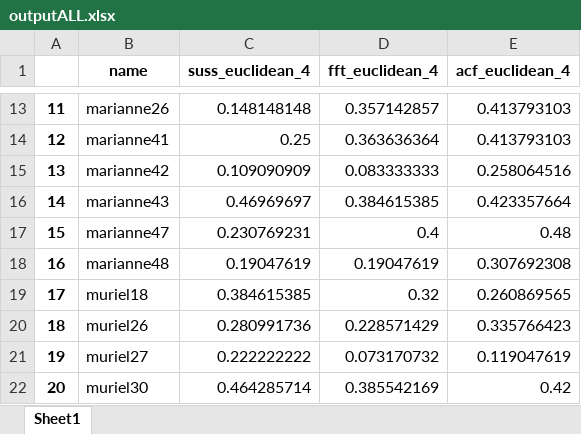
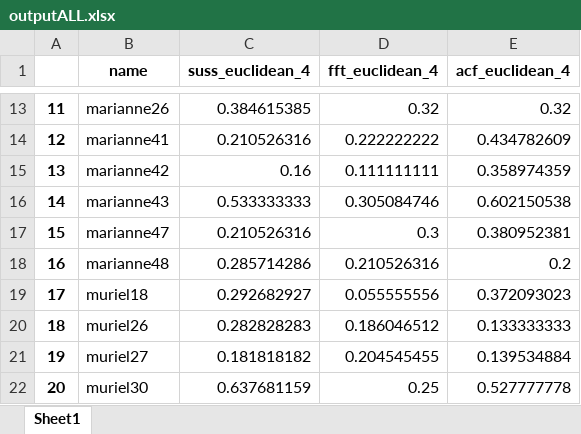
Before and after one commit to mosenco/CUSUMMO, an Excel workbook: outputFile/outputALL.xlsx, sheet Sheet1, drawn as a sheet; only a part is shown, gaps mark what is left out; values as stored, in another font and other column widths than the file's, no borders; the diff covers the shown part only; the diff names each change by its address in the sheet, - before the commit and + after, or states it on an @@ line.

```diff
--- a/outputFile/outputALL.xlsx (sheet Sheet1)
+++ b/outputFile/outputALL.xlsx (sheet Sheet1)
-C13 (suss_euclidean_4): 0.148148148
+C13 (suss_euclidean_4): 0.384615385
-D13 (fft_euclidean_4): 0.357142857
+D13 (fft_euclidean_4): 0.32
-E13 (acf_euclidean_4): 0.413793103
+E13 (acf_euclidean_4): 0.32
-C14 (suss_euclidean_4): 0.25
+C14 (suss_euclidean_4): 0.210526316
-D14 (fft_euclidean_4): 0.363636364
+D14 (fft_euclidean_4): 0.222222222
-E14 (acf_euclidean_4): 0.413793103
+E14 (acf_euclidean_4): 0.434782609
-C15 (suss_euclidean_4): 0.109090909
+C15 (suss_euclidean_4): 0.16
-D15 (fft_euclidean_4): 0.083333333
+D15 (fft_euclidean_4): 0.111111111
-E15 (acf_euclidean_4): 0.258064516
+E15 (acf_euclidean_4): 0.358974359
-C16 (suss_euclidean_4): 0.46969697
+C16 (suss_euclidean_4): 0.533333333
-D16 (fft_euclidean_4): 0.384615385
+D16 (fft_euclidean_4): 0.305084746
-E16 (acf_euclidean_4): 0.423357664
+E16 (acf_euclidean_4): 0.602150538
-C17 (suss_euclidean_4): 0.230769231
+C17 (suss_euclidean_4): 0.210526316
-D17 (fft_euclidean_4): 0.4
+D17 (fft_euclidean_4): 0.3
-E17 (acf_euclidean_4): 0.48
+E17 (acf_euclidean_4): 0.380952381
-C18 (suss_euclidean_4): 0.19047619
+C18 (suss_euclidean_4): 0.285714286
-D18 (fft_euclidean_4): 0.19047619
+D18 (fft_euclidean_4): 0.210526316
-E18 (acf_euclidean_4): 0.307692308
+E18 (acf_euclidean_4): 0.2
-C19 (suss_euclidean_4): 0.384615385
+C19 (suss_euclidean_4): 0.292682927
-D19 (fft_euclidean_4): 0.32
+D19 (fft_euclidean_4): 0.055555556
-E19 (acf_euclidean_4): 0.260869565
+E19 (acf_euclidean_4): 0.372093023
-C20 (suss_euclidean_4): 0.280991736
+C20 (suss_euclidean_4): 0.282828283
-D20 (fft_euclidean_4): 0.228571429
+D20 (fft_euclidean_4): 0.186046512
-E20 (acf_euclidean_4): 0.335766423
+E20 (acf_euclidean_4): 0.133333333
-C21 (suss_euclidean_4): 0.222222222
+C21 (suss_euclidean_4): 0.181818182
-D21 (fft_euclidean_4): 0.073170732
+D21 (fft_euclidean_4): 0.204545455
-E21 (acf_euclidean_4): 0.119047619
+E21 (acf_euclidean_4): 0.139534884
-C22 (suss_euclidean_4): 0.464285714
+C22 (suss_euclidean_4): 0.637681159
-D22 (fft_euclidean_4): 0.385542169
+D22 (fft_euclidean_4): 0.25
-E22 (acf_euclidean_4): 0.42
+E22 (acf_euclidean_4): 0.527777778
```
Also changed, not shown: 30 edited cells elsewhere in this sheet, outputFile/outputALLsingles.xlsx, outputFile/outputALLsinglesRATIO.xlsx.
